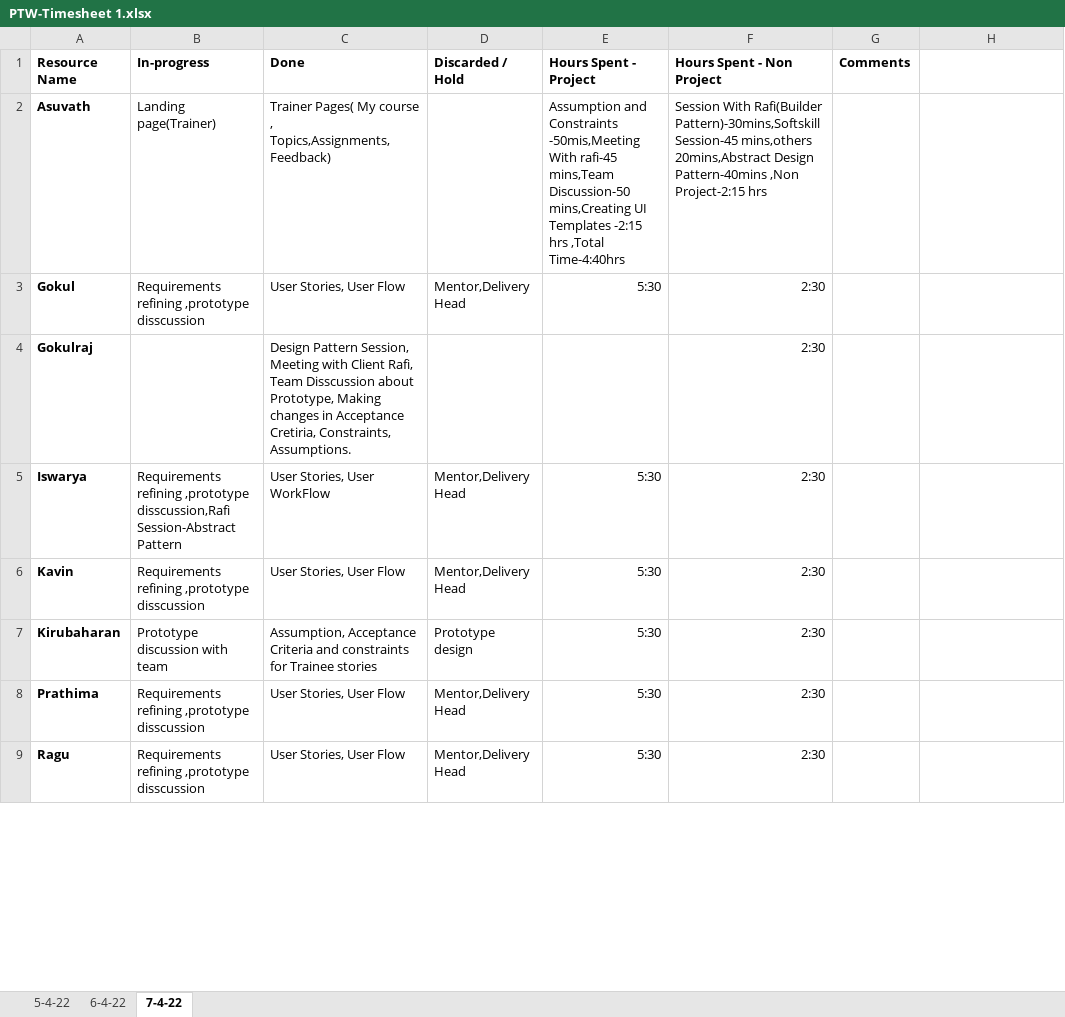
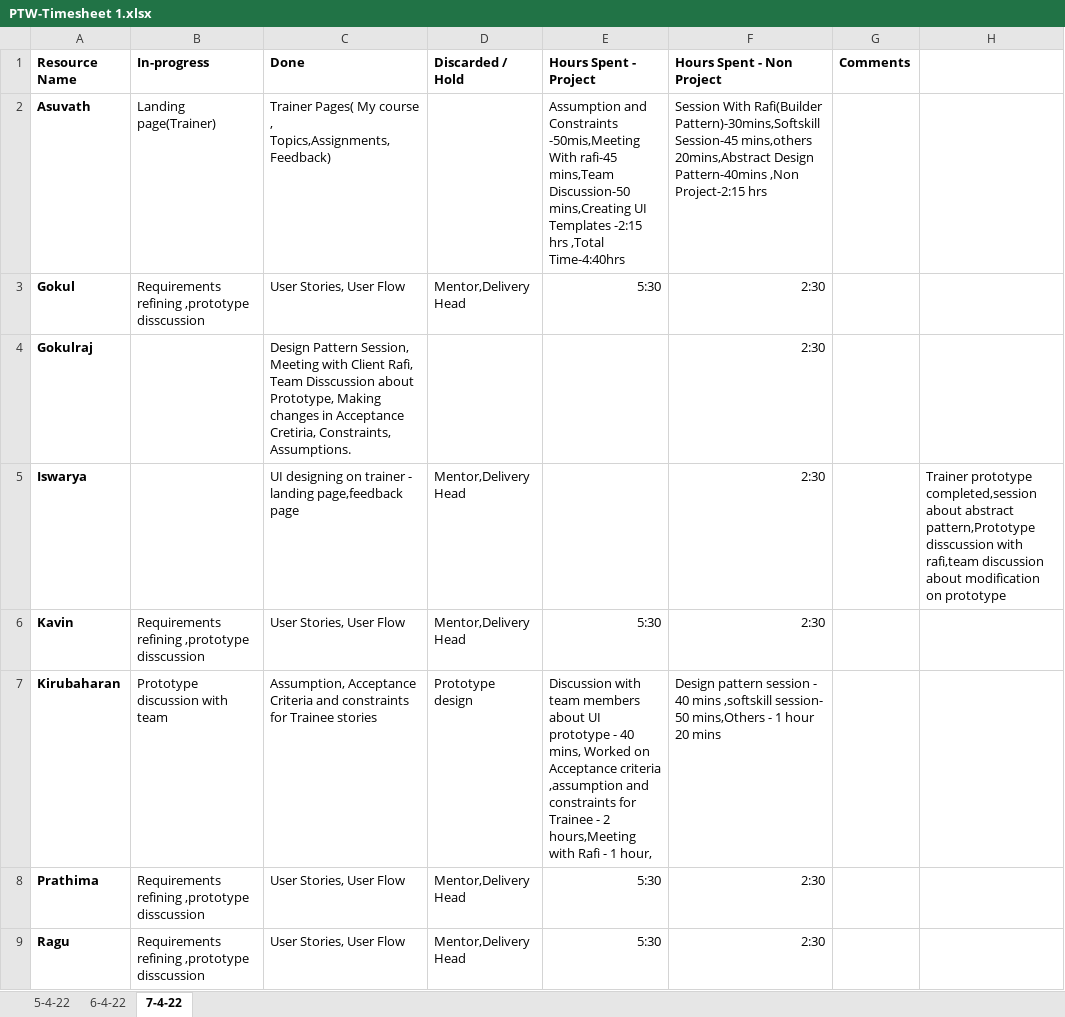
Before and after one commit to TEAM-EUPHORIA/TEAM-EUPHORIA-TMS, an Excel workbook: Process/Timesheet/PTW-Timesheet 1.xlsx, sheet 7-4-22, drawn as a sheet; only a part is shown; values as stored, in another font and other column widths than the file's, no borders; the diff covers the shown part only; the diff names each change by its address in the sheet, - before the commit and + after, or states it on an @@ line.

Commit message:
Timesheet updated by Kirubaharan

```diff
--- a/Process/Timesheet/PTW-Timesheet 1.xlsx (sheet 7-4-22)
+++ b/Process/Timesheet/PTW-Timesheet 1.xlsx (sheet 7-4-22)
-B5 (In-progress): Requirements refining ,prototype disscussion,Rafi Session-Abstract Pattern
+B5 (In-progress): (empty)
-C5 (Done): User Stories, User WorkFlow
+C5 (Done): UI designing on trainer - landing page,feedback page
-E5 (Hours Spent - Project): 5:30
+E5 (Hours Spent - Project): (empty)
-H5: (empty)
+H5: Trainer prototype completed,session about abstract pattern,Prototype disscussion with rafi,team discussion about modification on prototype
-E7 (Hours Spent - Project): 5:30
+E7 (Hours Spent - Project): Discussion with team members about UI prototype - 40 mins, Worked on Acceptance criteria ,assumption and constraints for Trainee - 2 hours,Meeting with Rafi - 1 hour,
-F7 (Hours Spent - Non Project): 2:30
+F7 (Hours Spent - Non Project): Design pattern session - 40 mins ,softskill session- 50 mins,Others - 1 hour 20 mins
```
Also changed, not shown: 4 edited cells elsewhere in this sheet.
